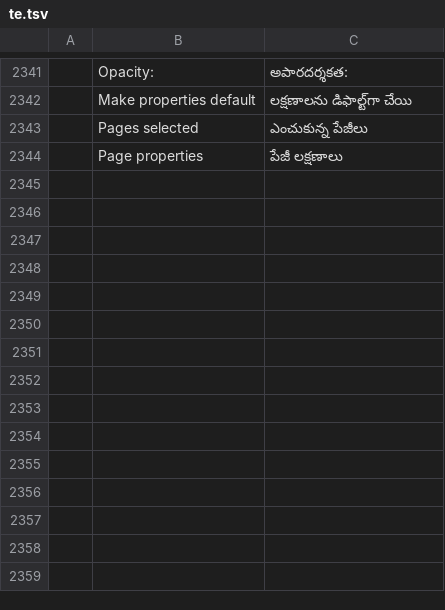
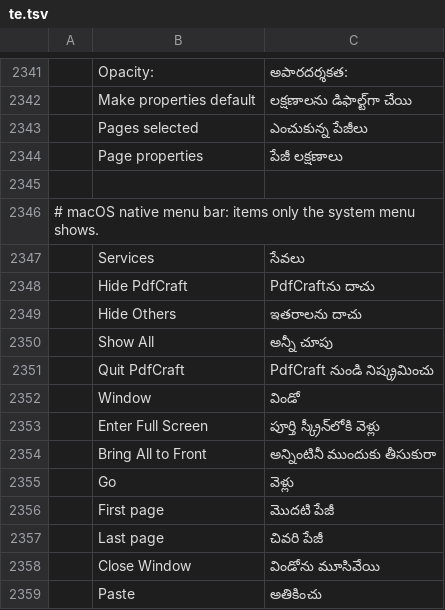
Before and after one commit to Esfirror/pdfcraft, a TSV file: crates/ui-egui/src/i18n/te.tsv, drawn as a sheet; only a part is shown, gaps mark what is left out; the diff names each change by its address in the sheet, - before the commit and + after, or states it on an @@ line.

```diff
--- a/crates/ui-egui/src/i18n/te.tsv
+++ b/crates/ui-egui/src/i18n/te.tsv
+row 2345: (empty)
+row 2346: # macOS native menu bar: items only the system menu shows.
+row 2347:  | Services | సేవలు
+row 2348:  | Hide PdfCraft | PdfCraftను దాచు
+row 2349:  | Hide Others | ఇతరాలను దాచు
+row 2350:  | Show All | అన్నీ చూపు
+row 2351:  | Quit PdfCraft | PdfCraft నుండి నిష్క్రమించు
+row 2352:  | Window | విండో
+row 2353:  | Enter Full Screen | పూర్తి స్క్రీన్‌లోకి వెళ్లు
+row 2354:  | Bring All to Front | అన్నింటినీ ముందుకు తీసుకురా
+row 2355:  | Go | వెళ్లు
+row 2356:  | First page | మొదటి పేజీ
+row 2357:  | Last page | చివరి పేజీ
+row 2358:  | Close Window | విండోను మూసివేయి
+row 2359:  | Paste | అతికించు
```
Also changed, not shown: crates/ui-egui/src/i18n/bg.tsv, crates/ui-egui/src/i18n/el.tsv, 26 other files.
